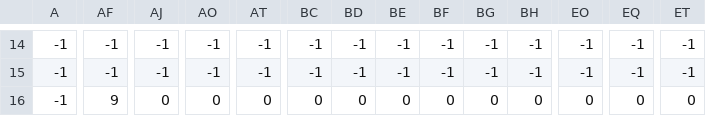
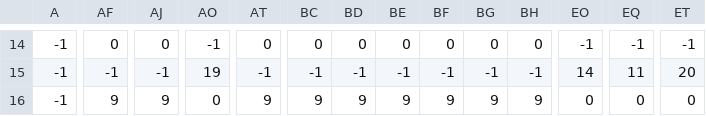
Before and after one commit to guy-nithi/Shooter, a CSV file: level3_data.csv, drawn as a sheet; only a part is shown, gaps mark what is left out; the diff covers the shown part only; the diff names each change by its address in the sheet, - before the commit and + after, or states it on an @@ line.

```diff
--- a/level3_data.csv
+++ b/level3_data.csv
-AF14: -1
+AF14: 0
-AJ14: -1
+AJ14: 0
-AT14: -1
+AT14: 0
-BC14: -1
+BC14: 0
-BD14: -1
+BD14: 0
-BE14: -1
+BE14: 0
-BF14: -1
+BF14: 0
-BG14: -1
+BG14: 0
-BH14: -1
+BH14: 0
-AO15: -1
+AO15: 19
-EO15: -1
+EO15: 14
-EQ15: -1
+EQ15: 11
-ET15: -1
+ET15: 20
-AJ16: 0
+AJ16: 9
-AT16: 0
+AT16: 9
-BC16: 0
+BC16: 9
-BD16: 0
+BD16: 9
-BE16: 0
+BE16: 9
-BF16: 0
+BF16: 9
-BG16: 0
+BG16: 9
-BH16: 0
+BH16: 9
```
Also changed, not shown: 123 edited cells elsewhere in this file, 1 other file.
